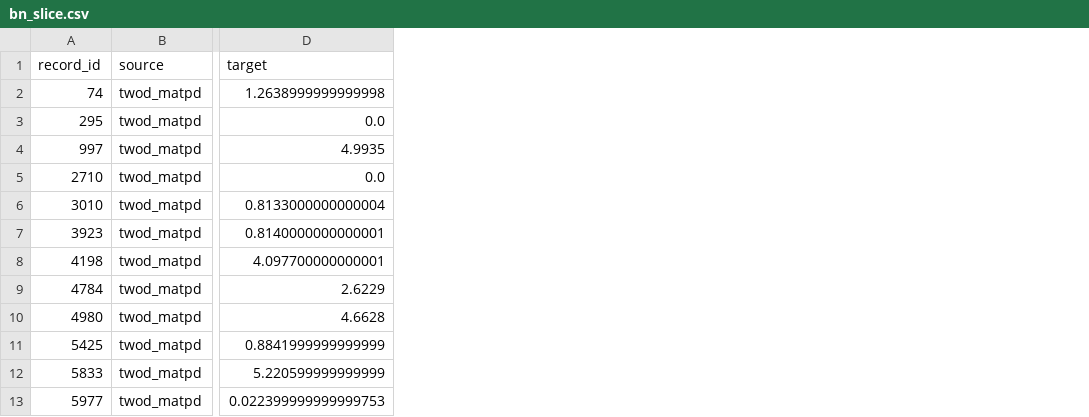
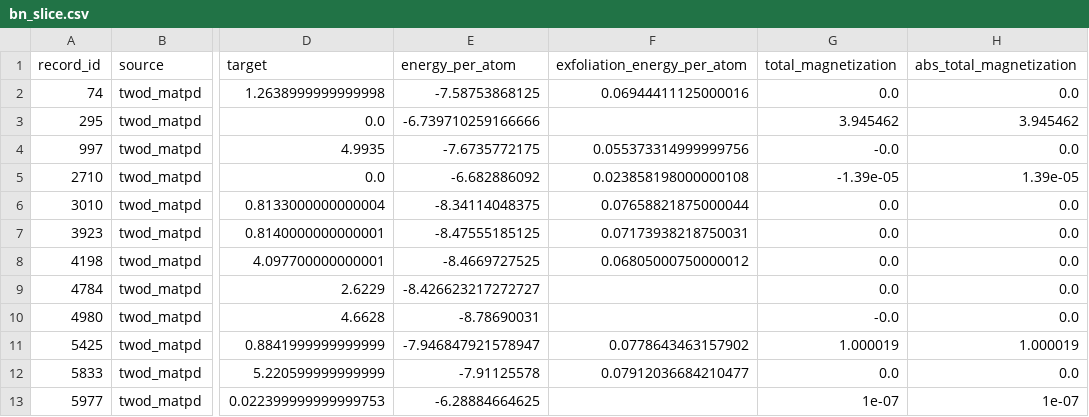
Before and after one commit to kratoszmx/aiforbn, a CSV file: artifacts/bn_slice.csv, drawn as a sheet; only a part is shown, gaps mark what is left out; the diff names each change by its address in the sheet, - before the commit and + after, or states it on an @@ line.

```diff
--- a/artifacts/bn_slice.csv
+++ b/artifacts/bn_slice.csv
+column E (energy_per_atom), rows 2-13: -7.58753868125 | -6.739710259166666 | -7.6735772175 | -6.682886092 | -8.34114048375 | -8.47555185125 | -8.4669727525 | -8.426623217272727 | -8.78690031 | -7.946847921578947 | -7.91125578 | -6.28884664625
+column F (exfoliation_energy_per_atom), rows 2-12: 0.06944411125000016 |  | 0.055373314999999756 | 0.023858198000000108 | 0.07658821875000044 | 0.07173938218750031 | 0.06805000750000012 |  |  | 0.0778643463157902 | 0.07912036684210477
+column G (total_magnetization), rows 2-13: 0.0 | 3.945462 | -0.0 | -1.39e-05 | 0.0 | 0.0 | 0.0 | 0.0 | -0.0 | 1.000019 | 0.0 | 1e-07
+column H (abs_total_magnetization), rows 2-13: 0.0 | 3.945462 | 0.0 | 1.39e-05 | 0.0 | 0.0 | 0.0 | 0.0 | 0.0 | 1.000019 | 0.0 | 1e-07
```
Also changed, not shown: 18 other files.
